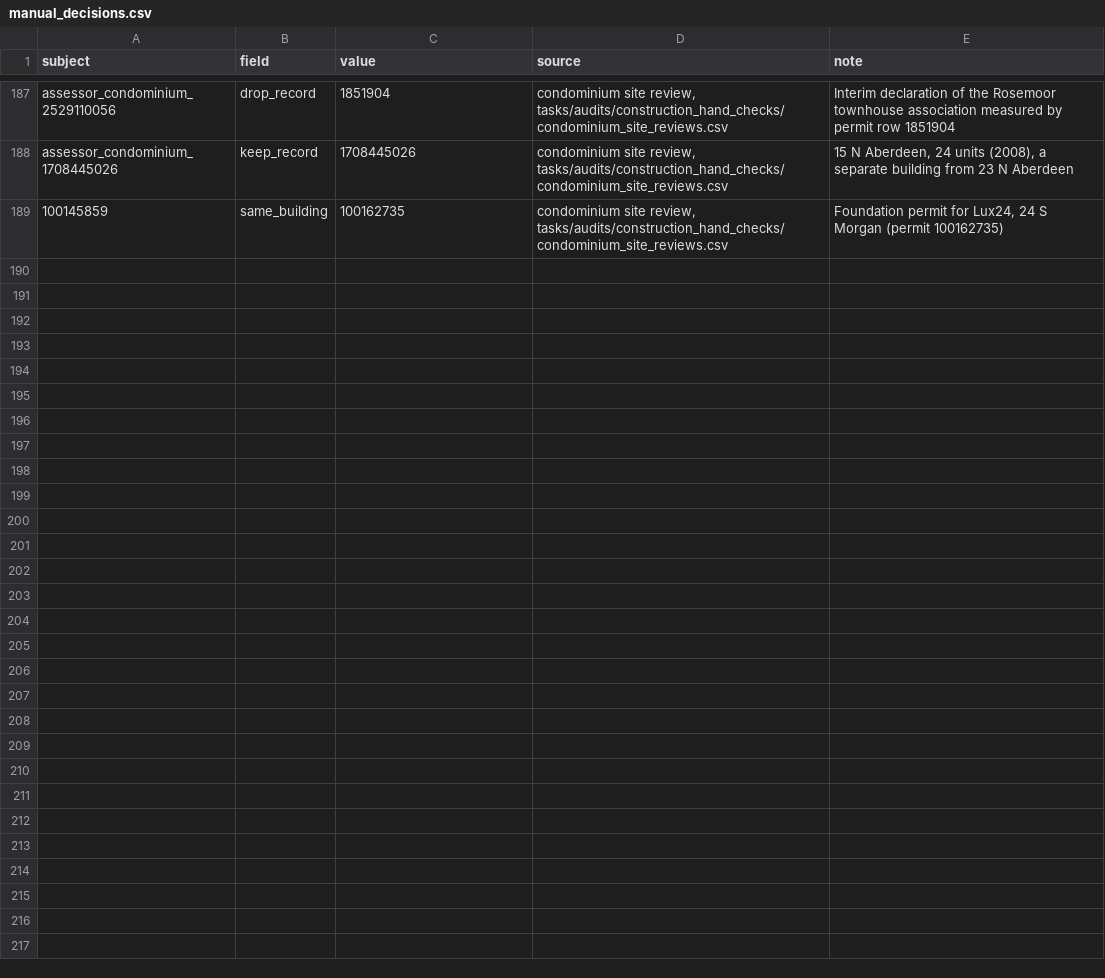
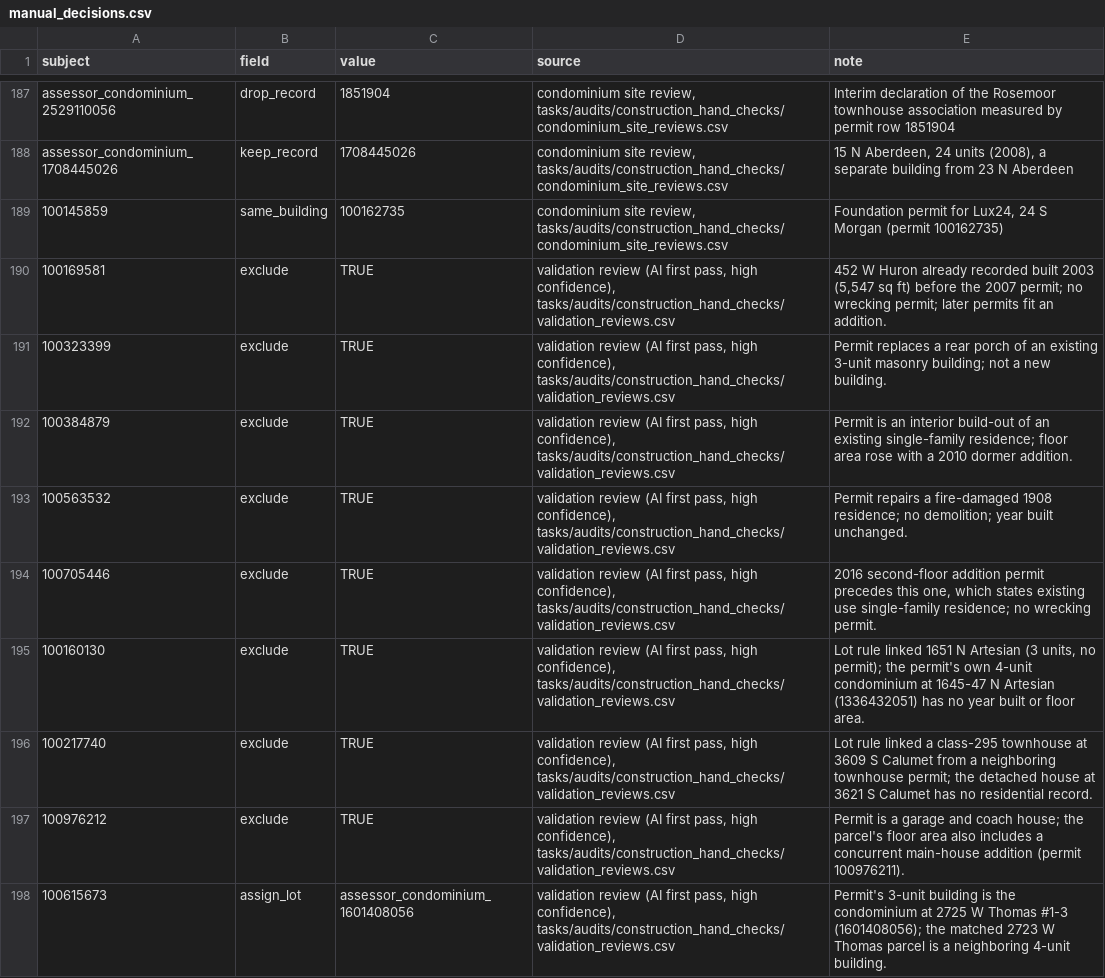
Before and after one commit to JacobHerbstman/aldermanic_privilege, a CSV file: tasks/prepare_permit_construction/adjudication/manual_decisions.csv, drawn as a sheet; only a part is shown, gaps mark what is left out; the diff covers the shown part only; the diff names each change by its address in the sheet, - before the commit and + after, or states it on an @@ line.

```diff
--- a/tasks/prepare_permit_construction/adjudication/manual_decisions.csv
+++ b/tasks/prepare_permit_construction/adjudication/manual_decisions.csv
+row 190: 100169581 | exclude | TRUE | validation review (AI first pass, high confidence), tasks/audits/construction_hand_checks/validation_reviews.csv | 452 W Huron already recorded built 2003 (5,547 sq ft) before the 2007 permit; no wrecking permit; later permits fit an addition.
+row 191: 100323399 | exclude | TRUE | validation review (AI first pass, high confidence), tasks/audits/construction_hand_checks/validation_reviews.csv | Permit replaces a rear porch of an existing 3-unit masonry building; not a new building.
+row 192: 100384879 | exclude | TRUE | validation review (AI first pass, high confidence), tasks/audits/construction_hand_checks/validation_reviews.csv | Permit is an interior build-out of an existing single-family residence; floor area rose with a 2010 dormer addition.
+row 193: 100563532 | exclude | TRUE | validation review (AI first pass, high confidence), tasks/audits/construction_hand_checks/validation_reviews.csv | Permit repairs a fire-damaged 1908 residence; no demolition; year built unchanged.
+row 194: 100705446 | exclude | TRUE | validation review (AI first pass, high confidence), tasks/audits/construction_hand_checks/validation_reviews.csv | 2016 second-floor addition permit precedes this one, which states existing use single-family residence; no wrecking permit.
+row 195: 100160130 | exclude | TRUE | validation review (AI first pass, high confidence), tasks/audits/construction_hand_checks/validation_reviews.csv | Lot rule linked 1651 N Artesian (3 units, no permit); the permit's own 4-unit condominium at 1645-47 N Artesian (1336432051) has no year built or floor area.
+row 196: 100217740 | exclude | TRUE | validation review (AI first pass, high confidence), tasks/audits/construction_hand_checks/validation_reviews.csv | Lot rule linked a class-295 townhouse at 3609 S Calumet from a neighboring townhouse permit; the detached house at 3621 S Calumet has no residential record.
+row 197: 100976212 | exclude | TRUE | validation review (AI first pass, high confidence), tasks/audits/construction_hand_checks/validation_reviews.csv | Permit is a garage and coach house; the parcel's floor area also includes a concurrent main-house addition (permit 100976211).
+row 198: 100615673 | assign_lot | assessor_condominium_1601408056 | validation review (AI first pass, high confidence), tasks/audits/construction_hand_checks/validation_reviews.csv | Permit's 3-unit building is the condominium at 2725 W Thomas #1-3 (1601408056); the matched 2723 W Thomas parcel is a neighboring 4-unit building.
```
Also changed, not shown: 8 added rows elsewhere in this file, 9 other files.
